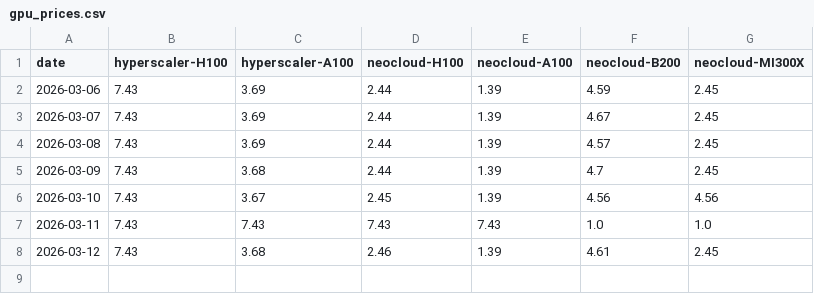
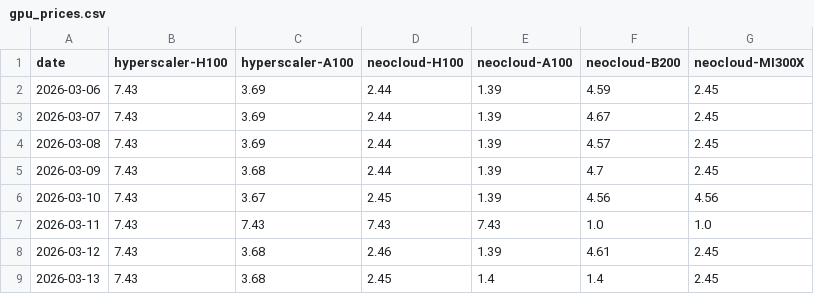
Before and after one commit to joshhmckee/gpu-rental-prices, a CSV file: gpu_prices.csv, drawn as a sheet.

```diff
--- a/gpu_prices.csv
+++ b/gpu_prices.csv
@@ -8 +8,2 @@ date,hyperscaler-H100,hyperscaler-A100,neocloud-H100,neocloud-A100,neocloud-B200
 2026-03-12,7.43,3.68,2.46,1.39,4.61,2.45
+2026-03-13,7.43,3.68,2.45,1.4,1.4,2.45
```
